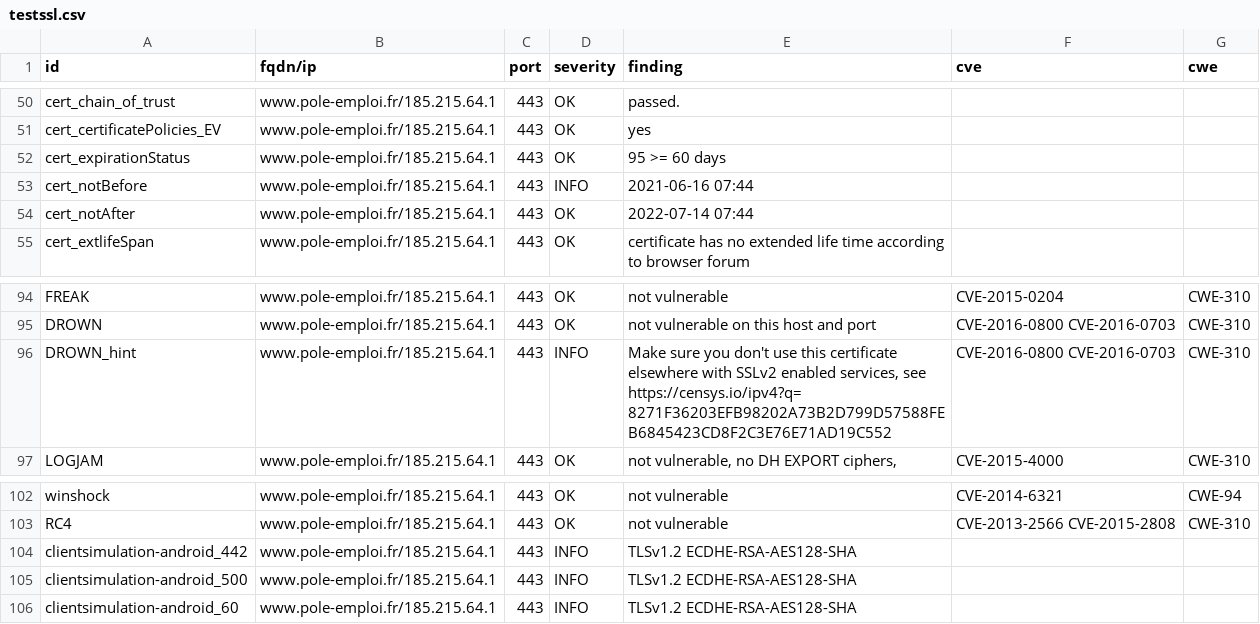
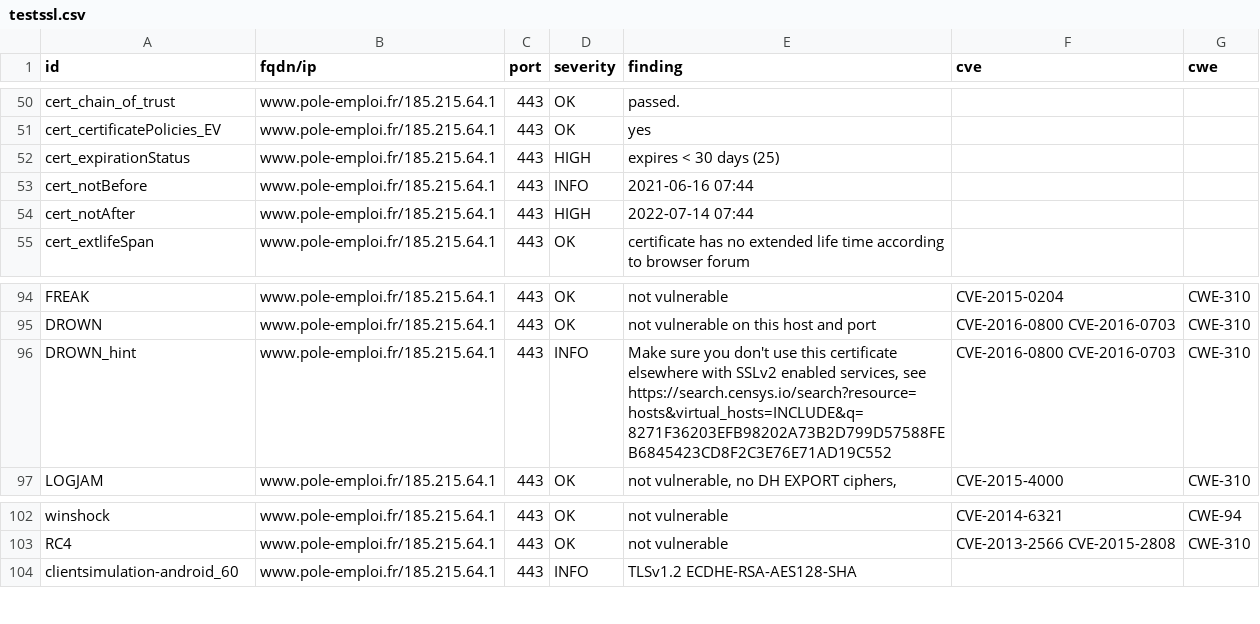
Before and after one commit to LucPIERREDITMERY/dashlordTest, a CSV file: results/aHR0cHM6Ly93d3cucG9sZS1lbXBsb2kuZnI=/testssl.csv, drawn as a sheet; only a part is shown, gaps mark what is left out; the diff covers the shown part only.

Commit message:
update: https://www.pole-emploi.fr

```diff
--- a/results/aHR0cHM6Ly93d3cucG9sZS1lbXBsb2kuZnI=/testssl.csv
+++ b/results/aHR0cHM6Ly93d3cucG9sZS1lbXBsb2kuZnI=/testssl.csv
@@ -51,5 +51,5 @@
 "cert_certificatePolicies_EV","www.pole-emploi.fr/185.215.64.1","443","OK","yes","",""
-"cert_expirationStatus","www.pole-emploi.fr/185.215.64.1","443","OK","95 >= 60 days","",""
+"cert_expirationStatus","www.pole-emploi.fr/185.215.64.1","443","HIGH","expires < 30 days (25)","",""
 "cert_notBefore","www.pole-emploi.fr/185.215.64.1","443","INFO","2021-06-16 07:44","",""
-"cert_notAfter","www.pole-emploi.fr/185.215.64.1","443","OK","2022-07-14 07:44","",""
+"cert_notAfter","www.pole-emploi.fr/185.215.64.1","443","HIGH","2022-07-14 07:44","",""
 "cert_extlifeSpan","www.pole-emploi.fr/185.215.64.1","443","OK","certificate has no extended life time according to browser forum","",""
@@ -95,3 +95,3 @@
 "DROWN","www.pole-emploi.fr/185.215.64.1","443","OK","not vulnerable on this host and port","CVE-2016-0800 CVE-2016-0703","CWE-310"
-"DROWN_hint","www.pole-emploi.fr/185.215.64.1","443","INFO","Make sure you don't use this certificate elsewhere with SSLv2 enabled services, see https://censys.io/ipv4?q=8271F36203EFB98202A73B2D799D57588FEB6845423CD8F2C3E76E71AD19C552","CVE-2016-0800 CVE-2016-0703","CWE-310"
+"DROWN_hint","www.pole-emploi.fr/185.215.64.1","443","INFO","Make sure you don't use this certificate elsewhere with SSLv2 enabled services, see https://search.censys.io/search?resource=hosts&virtual_hosts=INCLUDE&q=8271F36203EFB98202A73B2D799D57588FEB6845423CD8F2C3E76E71AD19C552","CVE-2016-0800 CVE-2016-0703","CWE-310"
 "LOGJAM","www.pole-emploi.fr/185.215.64.1","443","OK","not vulnerable, no DH EXPORT ciphers,","CVE-2015-4000","CWE-310"
@@ -103,4 +103,2 @@
 "RC4","www.pole-emploi.fr/185.215.64.1","443","OK","not vulnerable","CVE-2013-2566 CVE-2015-2808","CWE-310"
-"clientsimulation-android_442","www.pole-emploi.fr/185.215.64.1","443","INFO","TLSv1.2 ECDHE-RSA-AES128-SHA","",""
-"clientsimulation-android_500","www.pole-emploi.fr/185.215.64.1","443","INFO","TLSv1.2 ECDHE-RSA-AES128-SHA","",""
 "clientsimulation-android_60","www.pole-emploi.fr/185.215.64.1","443","INFO","TLSv1.2 ECDHE-RSA-AES128-SHA","",""
```
Also changed, not shown: 6 added rows, 5 removed rows and 6 edited cells elsewhere in this file, 16 other files.
